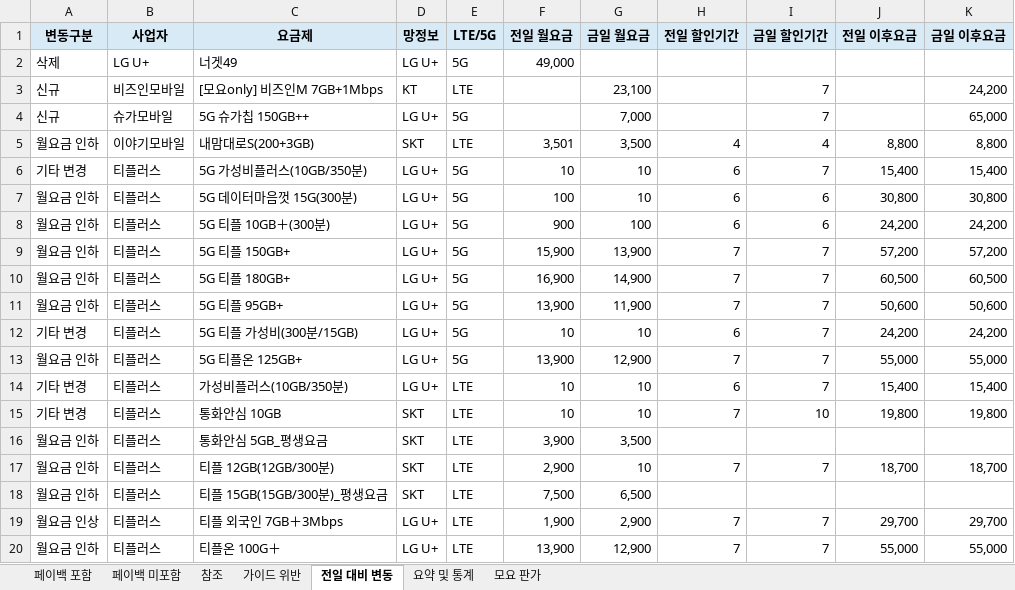
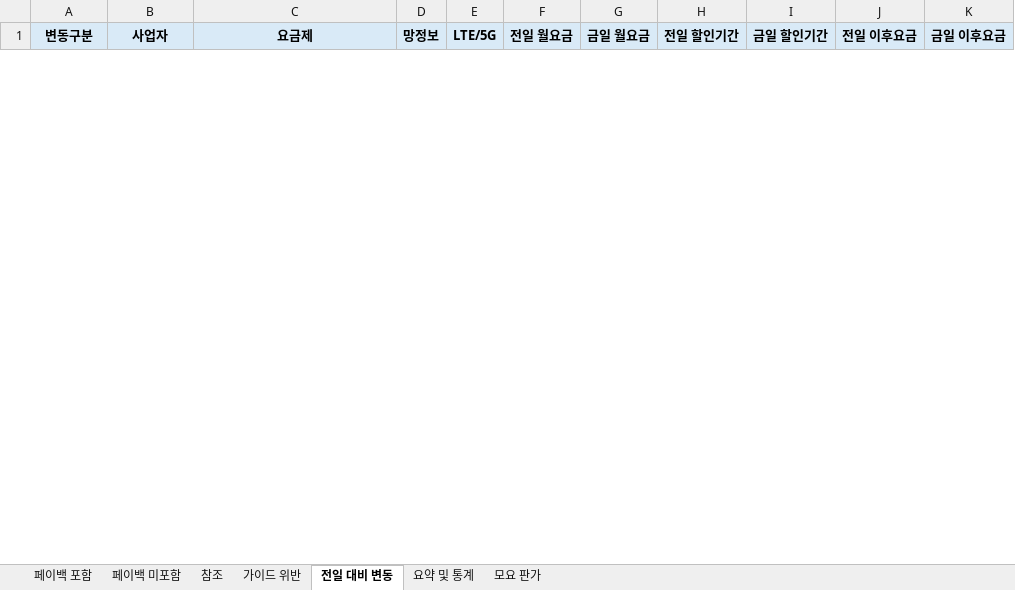
Before and after one commit to kjch444-sketchs/moyoplan-crawler, an Excel workbook: moyoplan_parsed_plans.xlsx, sheet 전일 대비 변동, drawn as a sheet; only a part is shown; values as stored, in another font and other column widths than the file's, no borders; removed rows and columns are numbered as before the commit, all else as after; the diff covers the shown part only; the diff names each change by its address in the sheet, - before the commit and + after, or states it on an @@ line.

```diff
--- a/moyoplan_parsed_plans.xlsx (sheet 전일 대비 변동)
+++ b/moyoplan_parsed_plans.xlsx (sheet 전일 대비 변동)
-row 2: 삭제 | LG U+ | 너겟49 | LG U+ | 5G | 49,000
-row 3: 신규 | 비즈인모바일 | [모요only] 비즈인M 7GB+1Mbps | KT | LTE |  | 23,100 |  | 7 |  | 24,200
-row 4: 신규 | 슈가모바일 | 5G 슈가칩 150GB++ | LG U+ | 5G |  | 7,000 |  | 7 |  | 65,000
-row 5: 월요금 인하 | 이야기모바일 | 내맘대로S(200+3GB) | SKT | LTE | 3,501 | 3,500 | 4 | 4 | 8,800 | 8,800
-row 6: 기타 변경 | 티플러스 | 5G 가성비플러스(10GB/350분) | LG U+ | 5G | 10 | 10 | 6 | 7 | 15,400 | 15,400
-row 7: 월요금 인하 | 티플러스 | 5G 데이터마음껏 15G(300분) | LG U+ | 5G | 100 | 10 | 6 | 6 | 30,800 | 30,800
-row 8: 월요금 인하 | 티플러스 | 5G 티플 10GB＋(300분) | LG U+ | 5G | 900 | 100 | 6 | 6 | 24,200 | 24,200
-row 9: 월요금 인하 | 티플러스 | 5G 티플 150GB+ | LG U+ | 5G | 15,900 | 13,900 | 7 | 7 | 57,200 | 57,200
-row 10: 월요금 인하 | 티플러스 | 5G 티플 180GB+ | LG U+ | 5G | 16,900 | 14,900 | 7 | 7 | 60,500 | 60,500
-row 11: 월요금 인하 | 티플러스 | 5G 티플 95GB+ | LG U+ | 5G | 13,900 | 11,900 | 7 | 7 | 50,600 | 50,600
-row 12: 기타 변경 | 티플러스 | 5G 티플 가성비(300분/15GB) | LG U+ | 5G | 10 | 10 | 6 | 7 | 24,200 | 24,200
-row 13: 월요금 인하 | 티플러스 | 5G 티플온 125GB+ | LG U+ | 5G | 13,900 | 12,900 | 7 | 7 | 55,000 | 55,000
-row 14: 기타 변경 | 티플러스 | 가성비플러스(10GB/350분) | LG U+ | LTE | 10 | 10 | 6 | 7 | 15,400 | 15,400
-row 15: 기타 변경 | 티플러스 | 통화안심 10GB | SKT | LTE | 10 | 10 | 7 | 10 | 19,800 | 19,800
-row 16: 월요금 인하 | 티플러스 | 통화안심 5GB_평생요금 | SKT | LTE | 3,900 | 3,500
-row 17: 월요금 인하 | 티플러스 | 티플 12GB(12GB/300분) | SKT | LTE | 2,900 | 10 | 7 | 7 | 18,700 | 18,700
-row 18: 월요금 인하 | 티플러스 | 티플 15GB(15GB/300분)_평생요금 | SKT | LTE | 7,500 | 6,500
-row 19: 월요금 인상 | 티플러스 | 티플 외국인 7GB＋3Mbps | LG U+ | LTE | 1,900 | 2,900 | 7 | 7 | 29,700 | 29,700
-row 20: 월요금 인하 | 티플러스 | 티플온 100G＋ | LG U+ | LTE | 13,900 | 12,900 | 7 | 7 | 55,000 | 55,000
```
Also changed, not shown: 2 added rows and 5 removed rows elsewhere in this sheet, sheet 페이백 미포함, sheet 페이백 포함, sheet 요약 및 통계.
